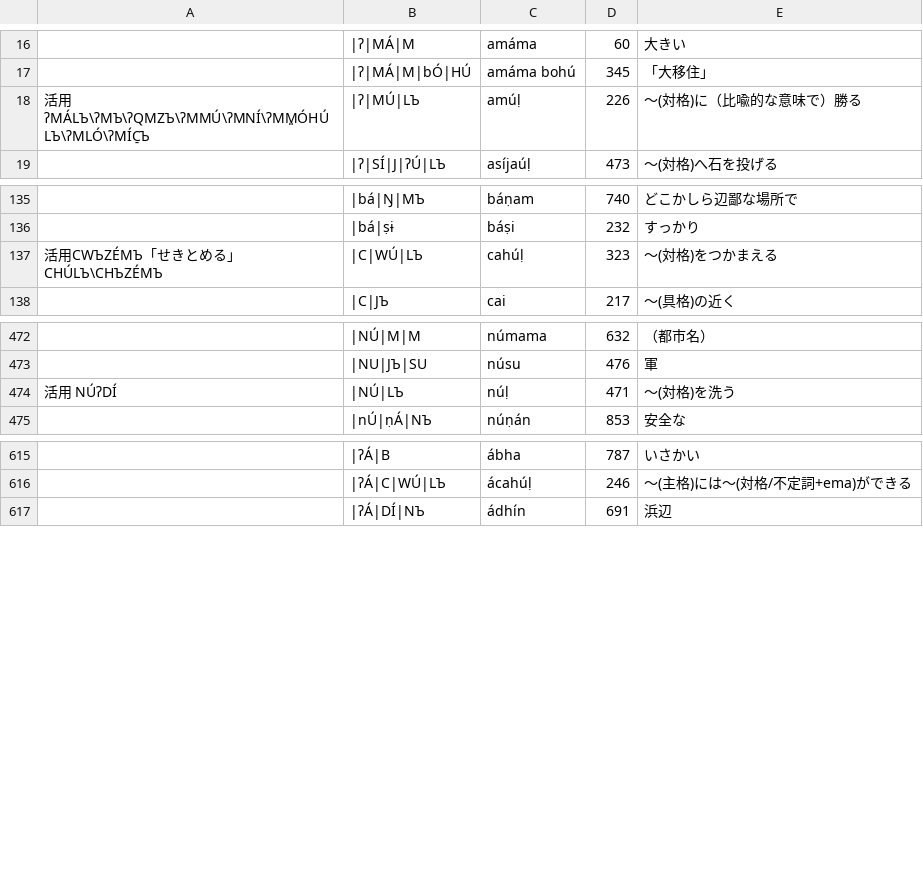
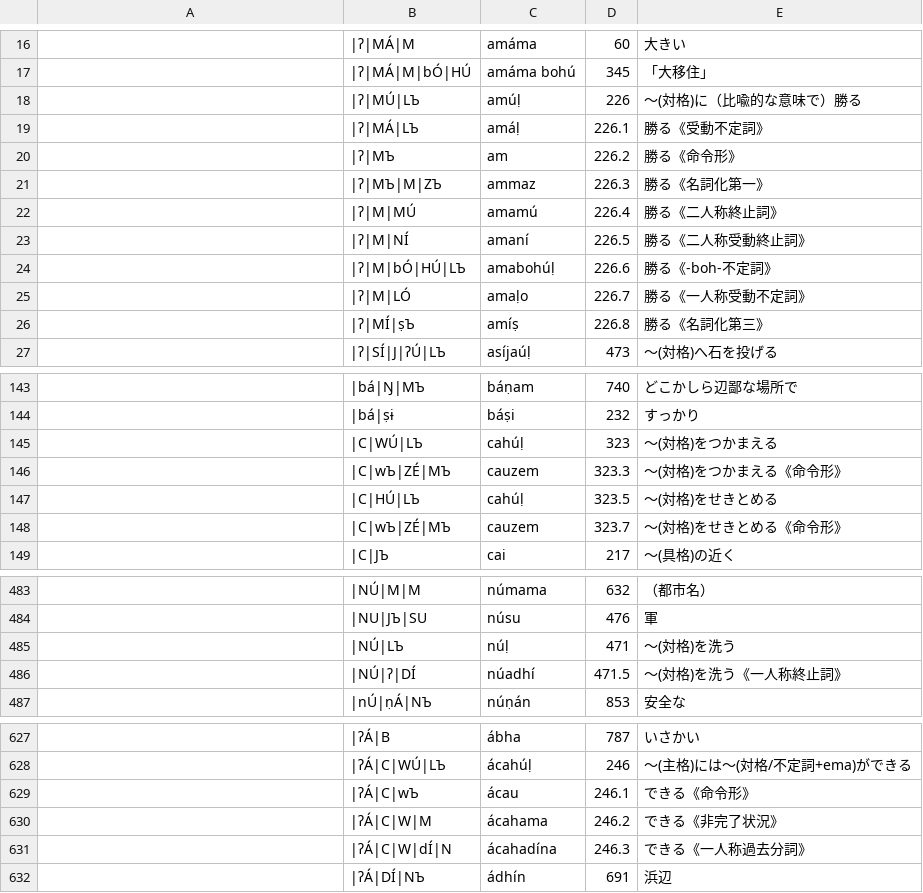
Before and after one commit to jurliyuuri/bhaataan, a TSV file: bo_bá/debug/after_stage5.tsv, drawn as a sheet; only a part is shown, gaps mark what is left out; the diff covers the shown part only.

```diff
--- a/bo_bá/debug/after_stage5.tsv
+++ b/bo_bá/debug/after_stage5.tsv
@@ -17,3 +17,11 @@
 	|ʔ|MÁ|M|bÓ|HÚ	amáma bohú	345	「大移住」
-活用 ʔMÁLЪ\ʔMЪ\ʔQMZЪ\ʔMMÚ\ʔMNÍ\ʔMM͈ÓHÚLЪ\ʔMLÓ\ʔMÍC̠Ъ	|ʔ|MÚ|LЪ	amúḷ	226	〜(対格)に（比喩的な意味で）勝る
+	|ʔ|MÚ|LЪ	amúḷ	226	〜(対格)に（比喩的な意味で）勝る
+	|ʔ|MÁ|LЪ	amáḷ	226.1	勝る《受動不定詞》
+	|ʔ|MЪ	am	226.2	勝る《命令形》
+	|ʔ|MЪ|M|ZЪ	ammaz	226.3	勝る《名詞化第一》
+	|ʔ|M|MÚ	amamú	226.4	勝る《二人称終止詞》
+	|ʔ|M|NÍ	amaní	226.5	勝る《二人称受動終止詞》
+	|ʔ|M|bÓ|HÚ|LЪ	amabohúḷ	226.6	勝る《-boh-不定詞》
+	|ʔ|M|LÓ	amaḷo	226.7	勝る《一人称受動不定詞》
+	|ʔ|MÍ|ṣЪ	amíṣ	226.8	勝る《名詞化第三》
 	|ʔ|SÍ|J|ʔÚ|LЪ	asíjaúḷ	473	〜(対格)へ石を投げる
@@ -136,3 +144,6 @@
 	|bá|ṣɨ	báṣi	232	すっかり
-活用CWЪZÉMЪ「せきとめる」CHÚLЪ\CHЪZÉMЪ	|C|WÚ|LЪ	cahúḷ	323	〜(対格)をつかまえる
+	|C|WÚ|LЪ	cahúḷ	323	〜(対格)をつかまえる
+	|C|wЪ|ZÉ|MЪ	cauzem	323.3	〜(対格)をつかまえる《命令形》
+	|C|HÚ|LЪ	cahúḷ	323.5	〜(対格)をせきとめる
+	|C|wЪ|ZÉ|MЪ	cauzem	323.7	〜(対格)をせきとめる《命令形》
 	|C|JЪ	cai	217	〜(具格)の近く
@@ -473,3 +484,4 @@
 	|NU|JЪ|SU	núsu	476	軍
-活用 NÚʔDÍ	|NÚ|LЪ	núḷ	471	〜(対格)を洗う
+	|NÚ|LЪ	núḷ	471	〜(対格)を洗う
+	|NÚ|ʔ|DÍ	núadhí	471.5	〜(対格)を洗う《一人称終止詞》
 	|nÚ|ṇÁ|NЪ	núṇán	853	安全な
@@ -616,2 +628,5 @@
 	|ʔÁ|C|WÚ|LЪ	ácahúḷ	246	〜(主格)には〜(対格/不定詞+ema)ができる
+	|ʔÁ|C|wЪ	ácau	246.1	できる《命令形》
+	|ʔÁ|C|W|M	ácahama	246.2	できる《非完了状況》
+	|ʔÁ|C|W|dÍ|N	ácahadína	246.3	できる《一人称過去分詞》
 	|ʔÁ|DÍ|NЪ	ádhín	691	浜辺
```
Also changed, not shown: 2 edited cells elsewhere in this file, bo_bá/debug/after_stage2.tsv, bo_bá/debug/after_stage6.tsv, 4 other files.
